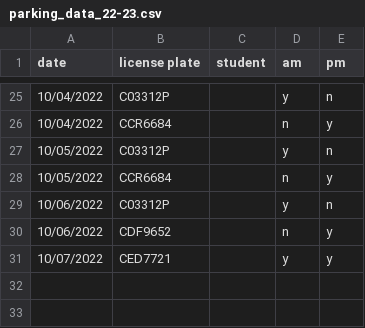
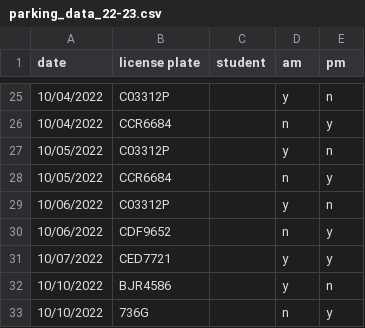
Before and after one commit to cds30895/Parking-Tracker, a CSV file: parking_data_22-23.csv, drawn as a sheet; only a part is shown, gaps mark what is left out.

Commit message:
data entry

```diff
--- a/parking_data_22-23.csv
+++ b/parking_data_22-23.csv
@@ -31 +31,3 @@ date,license plate,student,am,pm
 10/07/2022,CED7721,,y,y
+10/10/2022,BJR4586,,y,n
+10/10/2022,736G,,n,y
```
